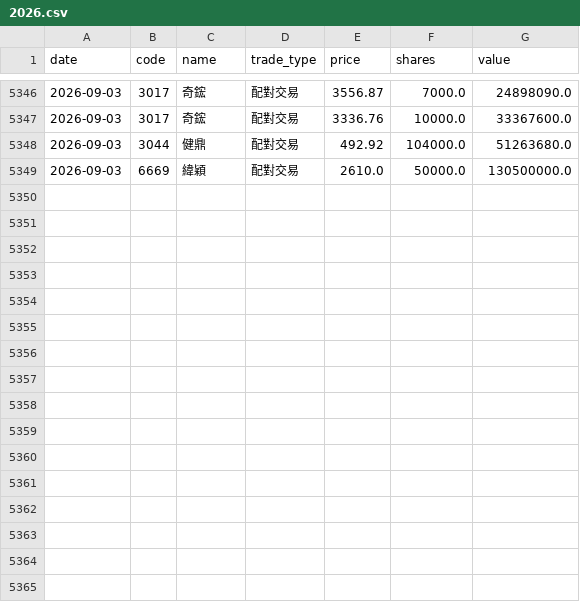
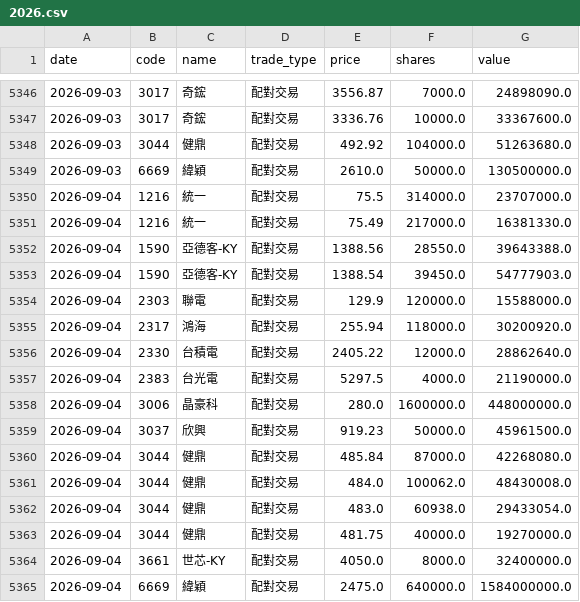
Before and after one commit to appr1ciat1/tw-block-warrant, a CSV file: data/block_trades/2026.csv, drawn as a sheet; only a part is shown, gaps mark what is left out; the diff names each change by its address in the sheet, - before the commit and + after, or states it on an @@ line.

```diff
--- a/data/block_trades/2026.csv
+++ b/data/block_trades/2026.csv
+row 5350: 2026-09-04 | 1216 | 統一 | 配對交易 | 75.5 | 314000.0 | 23707000.0
+row 5351: 2026-09-04 | 1216 | 統一 | 配對交易 | 75.49 | 217000.0 | 16381330.0
+row 5352: 2026-09-04 | 1590 | 亞德客-KY | 配對交易 | 1388.56 | 28550.0 | 39643388.0
+row 5353: 2026-09-04 | 1590 | 亞德客-KY | 配對交易 | 1388.54 | 39450.0 | 54777903.0
+row 5354: 2026-09-04 | 2303 | 聯電 | 配對交易 | 129.9 | 120000.0 | 15588000.0
+row 5355: 2026-09-04 | 2317 | 鴻海 | 配對交易 | 255.94 | 118000.0 | 30200920.0
+row 5356: 2026-09-04 | 2330 | 台積電 | 配對交易 | 2405.22 | 12000.0 | 28862640.0
+row 5357: 2026-09-04 | 2383 | 台光電 | 配對交易 | 5297.5 | 4000.0 | 21190000.0
+row 5358: 2026-09-04 | 3006 | 晶豪科 | 配對交易 | 280.0 | 1600000.0 | 448000000.0
+row 5359: 2026-09-04 | 3037 | 欣興 | 配對交易 | 919.23 | 50000.0 | 45961500.0
+row 5360: 2026-09-04 | 3044 | 健鼎 | 配對交易 | 485.84 | 87000.0 | 42268080.0
+row 5361: 2026-09-04 | 3044 | 健鼎 | 配對交易 | 484.0 | 100062.0 | 48430008.0
+row 5362: 2026-09-04 | 3044 | 健鼎 | 配對交易 | 483.0 | 60938.0 | 29433054.0
+row 5363: 2026-09-04 | 3044 | 健鼎 | 配對交易 | 481.75 | 40000.0 | 19270000.0
+row 5364: 2026-09-04 | 3661 | 世芯-KY | 配對交易 | 4050.0 | 8000.0 | 32400000.0
+row 5365: 2026-09-04 | 6669 | 緯穎 | 配對交易 | 2475.0 | 640000.0 | 1584000000.0
```
Also changed, not shown: 7 other files.
